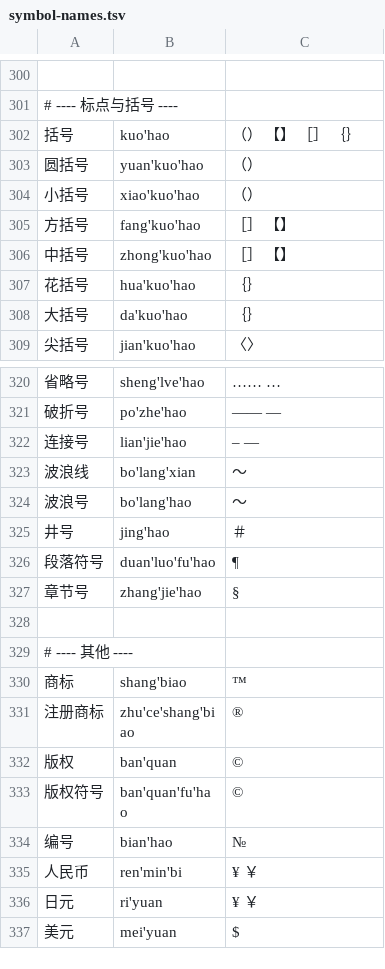
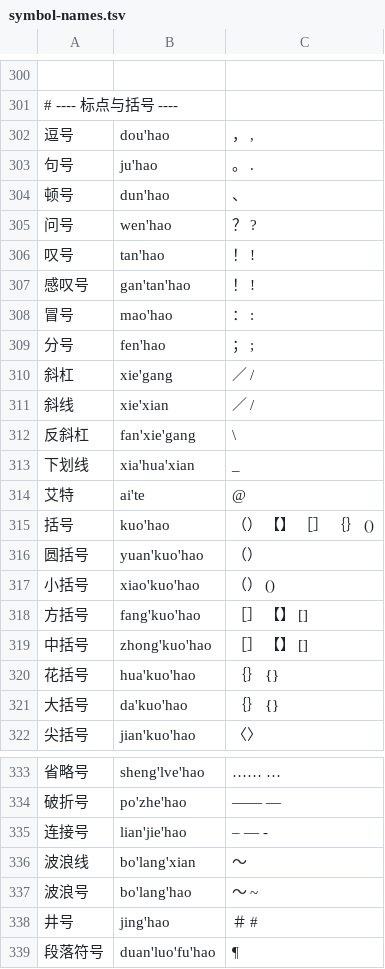
Before and after one commit to metasequoiaime/msime-dictionary, a TSV file: sources/symbols/symbol-names.tsv, drawn as a sheet; only a part is shown, gaps mark what is left out; the shorter side is filled out with more unchanged rows; addresses are those after the commit; the diff covers the shown part only; the diff names each change by its address in the sheet, - before the commit and + after, or states it on an @@ line.

Commit message:
feat(symbols): 并入 #86 的标点读音，symbol-names.tsv 成为唯一的符号读音表 (#95)
#86（fanlusky）的 custom/symbols.txt 与 symbol-names.tsv 是同一份数据的两种写法。把它独有的 28 项按 symbol-names.tsv 的格式并进来：逗号、句号、顿号、问号、叹号、感叹号、冒号、分号、斜杠、斜线、反斜杠、下划线、艾特 13 个新名称，以及括号、引号、连接号、竖线、波浪号、井号、百分号、对钩的 ASCII 写法和「」、✔。dian（点）不收：单音节常用字只走白名单；shengluehao 的拼法与已有的「省略号」sheng'lve'hao 同名，名称不能重复，也不收。

MSIME-Windows 的构建器改读这张表（metasequoiaime/msime-windows 配套 PR），不再需要 custom/symbols.txt。

```diff
--- a/sources/symbols/symbol-names.tsv
+++ b/sources/symbols/symbol-names.tsv
+row 302: 逗号 | dou'hao | ， ,
+row 303: 句号 | ju'hao | 。 .
+row 304: 顿号 | dun'hao | 、
+row 305: 问号 | wen'hao | ？ ?
+row 306: 叹号 | tan'hao | ！ !
+row 307: 感叹号 | gan'tan'hao | ！ !
+row 308: 冒号 | mao'hao | ： :
+row 309: 分号 | fen'hao | ； ;
+row 310: 斜杠 | xie'gang | ／ /
+row 311: 斜线 | xie'xian | ／ /
+row 312: 反斜杠 | fan'xie'gang | \
+row 313: 下划线 | xia'hua'xian | _
+row 314: 艾特 | ai'te | @
-C315: （） 【】 ［］ ｛｝
+C315: （） 【】 ［］ ｛｝ ()
-C317: （）
+C317: （） ()
-C318:C319: ［］ 【】
+C318:C319: ［］ 【】 []
-C320:C321: ｛｝
+C320:C321: ｛｝ {}
-C335: – —
+C335: – — -
-C337: ～
+C337: ～ ~
-C338: ＃
+C338: ＃ #
```
Also changed, not shown: 5 edited cells elsewhere in this file, 2 other files.
